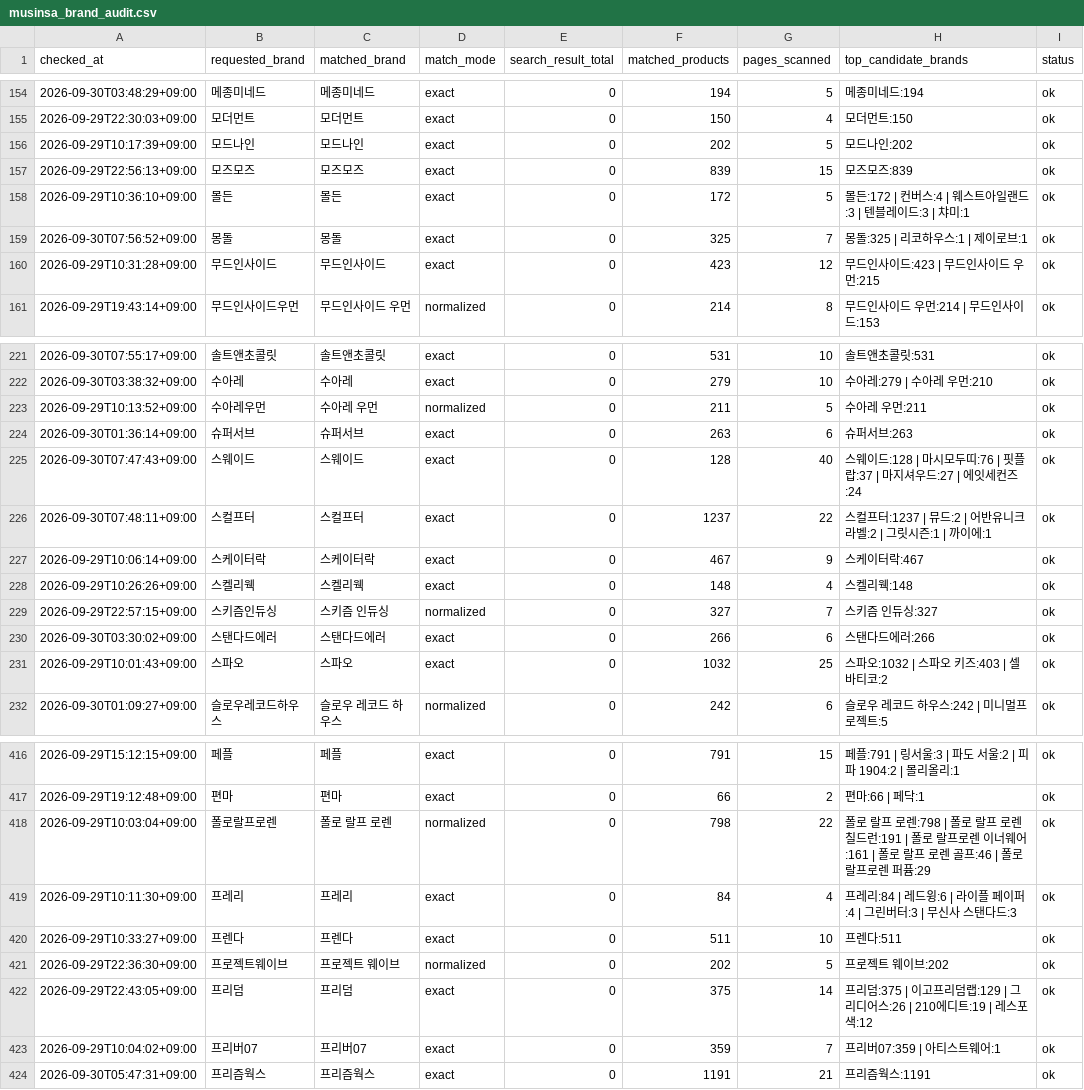
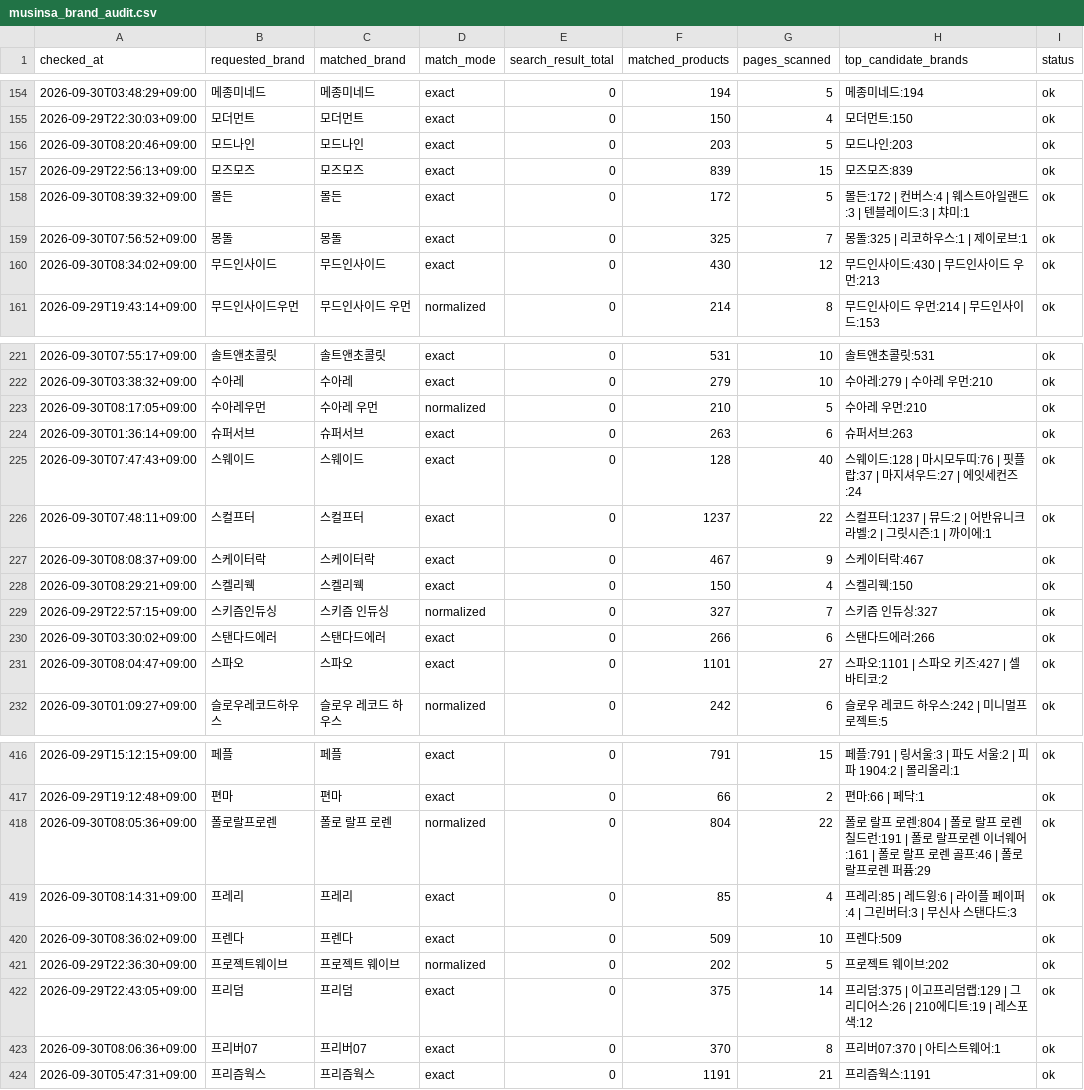
Before and after one commit to kwj-lab/-, a CSV file: musinsa_brand_audit.csv, drawn as a sheet; only a part is shown, gaps mark what is left out; the diff covers the shown part only.

```diff
--- a/musinsa_brand_audit.csv
+++ b/musinsa_brand_audit.csv
@@ -155,7 +155,7 @@
 2026-09-29T22:30:03+09:00,모더먼트,모더먼트,exact,0,150,4,모더먼트:150,ok
-2026-09-29T10:17:39+09:00,모드나인,모드나인,exact,0,202,5,모드나인:202,ok
+2026-09-30T08:20:46+09:00,모드나인,모드나인,exact,0,203,5,모드나인:203,ok
 2026-09-29T22:56:13+09:00,모즈모즈,모즈모즈,exact,0,839,15,모즈모즈:839,ok
-2026-09-29T10:36:10+09:00,몰든,몰든,exact,0,172,5,몰든:172 | 컨버스:4 | 웨스트아일랜드:3 | 텐블레이드:3 | 챠미:1,ok
+2026-09-30T08:39:32+09:00,몰든,몰든,exact,0,172,5,몰든:172 | 컨버스:4 | 웨스트아일랜드:3 | 텐블레이드:3 | 챠미:1,ok
 2026-09-30T07:56:52+09:00,몽돌,몽돌,exact,0,325,7,몽돌:325 | 리코하우스:1 | 제이로브:1,ok
-2026-09-29T10:31:28+09:00,무드인사이드,무드인사이드,exact,0,423,12,무드인사이드:423 | 무드인사이드 우먼:215,ok
+2026-09-30T08:34:02+09:00,무드인사이드,무드인사이드,exact,0,430,12,무드인사이드:430 | 무드인사이드 우먼:213,ok
 2026-09-29T19:43:14+09:00,무드인사이드우먼,무드인사이드 우먼,normalized,0,214,8,무드인사이드 우먼:214 | 무드인사이드:153,ok
@@ -222,3 +222,3 @@
 2026-09-30T03:38:32+09:00,수아레,수아레,exact,0,279,10,수아레:279 | 수아레 우먼:210,ok
-2026-09-29T10:13:52+09:00,수아레우먼,수아레 우먼,normalized,0,211,5,수아레 우먼:211,ok
+2026-09-30T08:17:05+09:00,수아레우먼,수아레 우먼,normalized,0,210,5,수아레 우먼:210,ok
 2026-09-30T01:36:14+09:00,슈퍼서브,슈퍼서브,exact,0,263,6,슈퍼서브:263,ok
@@ -226,7 +226,7 @@
 2026-09-30T07:48:11+09:00,스컬프터,스컬프터,exact,0,1237,22,스컬프터:1237 | 뮤드:2 | 어반유니크 라벨:2 | 그릿시즌:1 | 까이에:1,ok
-2026-09-29T10:06:14+09:00,스케이터락,스케이터락,exact,0,467,9,스케이터락:467,ok
-2026-09-29T10:26:26+09:00,스켈리웩,스켈리웩,exact,0,148,4,스켈리웩:148,ok
+2026-09-30T08:08:37+09:00,스케이터락,스케이터락,exact,0,467,9,스케이터락:467,ok
+2026-09-30T08:29:21+09:00,스켈리웩,스켈리웩,exact,0,150,4,스켈리웩:150,ok
 2026-09-29T22:57:15+09:00,스키즘인듀싱,스키즘 인듀싱,normalized,0,327,7,스키즘 인듀싱:327,ok
 2026-09-30T03:30:02+09:00,스탠다드에러,스탠다드에러,exact,0,266,6,스탠다드에러:266,ok
-2026-09-29T10:01:43+09:00,스파오,스파오,exact,0,1032,25,스파오:1032 | 스파오 키즈:403 | 셀바티코:2,ok
+2026-09-30T08:04:47+09:00,스파오,스파오,exact,0,1101,27,스파오:1101 | 스파오 키즈:427 | 셀바티코:2,ok
 2026-09-30T01:09:27+09:00,슬로우레코드하우스,슬로우 레코드 하우스,normalized,0,242,6,슬로우 레코드 하우스:242 | 미니멀프로젝트:5,ok
@@ -417,8 +417,8 @@
 2026-09-29T19:12:48+09:00,편마,편마,exact,0,66,2,편마:66 | 페닥:1,ok
-2026-09-29T10:03:04+09:00,폴로랄프로렌,폴로 랄프 로렌,normalized,0,798,22,폴로 랄프 로렌:798 | 폴로 랄프 로렌 칠드런:191 | 폴로 랄프로렌 이너웨어:161 | 폴로 랄프 로렌 골프:46 | 폴로랄프로렌 퍼퓸:29,ok
-2026-09-29T10:11:30+09:00,프레리,프레리,exact,0,84,4,프레리:84 | 레드윙:6 | 라이플 페이퍼:4 | 그린버터:3 | 무신사 스탠다드:3,ok
-2026-09-29T10:33:27+09:00,프렌다,프렌다,exact,0,511,10,프렌다:511,ok
+2026-09-30T08:05:36+09:00,폴로랄프로렌,폴로 랄프 로렌,normalized,0,804,22,폴로 랄프 로렌:804 | 폴로 랄프 로렌 칠드런:191 | 폴로 랄프로렌 이너웨어:161 | 폴로 랄프 로렌 골프:46 | 폴로랄프로렌 퍼퓸:29,ok
+2026-09-30T08:14:31+09:00,프레리,프레리,exact,0,85,4,프레리:85 | 레드윙:6 | 라이플 페이퍼:4 | 그린버터:3 | 무신사 스탠다드:3,ok
+2026-09-30T08:36:02+09:00,프렌다,프렌다,exact,0,509,10,프렌다:509,ok
 2026-09-29T22:36:30+09:00,프로젝트웨이브,프로젝트 웨이브,normalized,0,202,5,프로젝트 웨이브:202,ok
 2026-09-29T22:43:05+09:00,프리덤,프리덤,exact,0,375,14,프리덤:375 | 이고프리덤랩:129 | 그리디어스:26 | 210에디트:19 | 레스포색:12,ok
-2026-09-29T10:04:02+09:00,프리버07,프리버07,exact,0,359,7,프리버07:359 | 아티스트웨어:1,ok
+2026-09-30T08:06:36+09:00,프리버07,프리버07,exact,0,370,8,프리버07:370 | 아티스트웨어:1,ok
 2026-09-30T05:47:31+09:00,프리즘웍스,프리즘웍스,exact,0,1191,21,프리즘웍스:1191,ok
```
Also changed, not shown: 93 edited cells elsewhere in this file, 2 other files.
